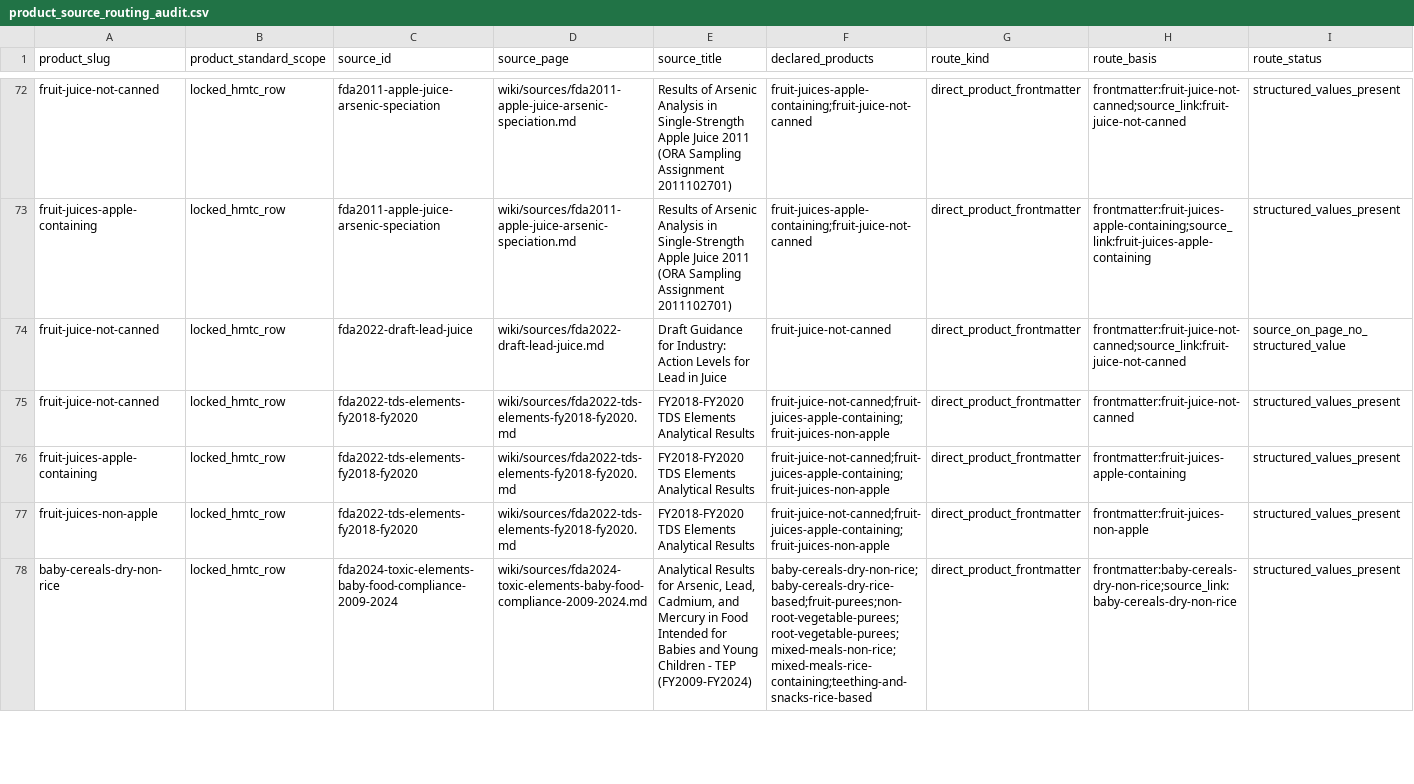
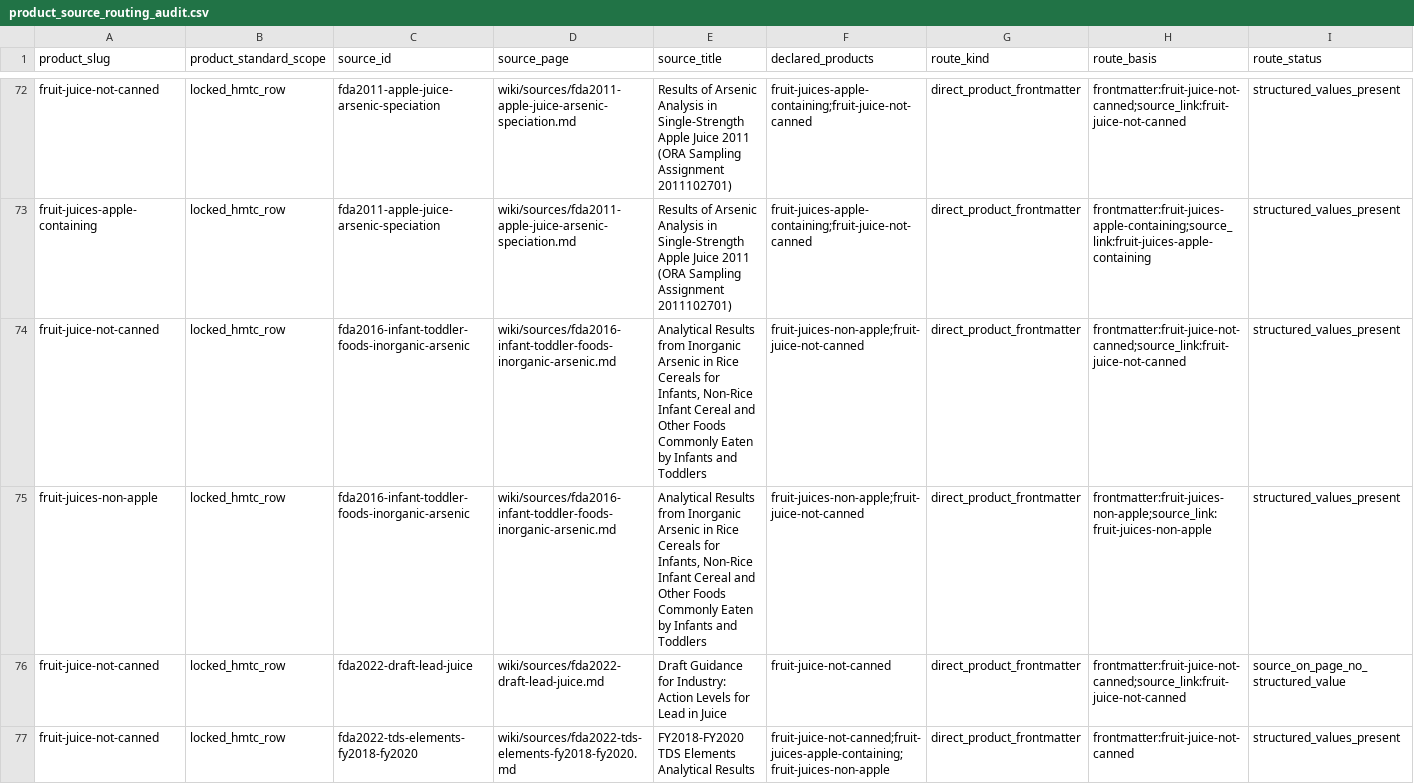
Before and after one commit to paleofoundation/heavymetalindex, a CSV file: data/evidence/product_source_routing_audit.csv, drawn as a sheet; only a part is shown, gaps mark what is left out; the shorter side is filled out with more unchanged rows; rows hold the shown columns only; the diff names each change by its address in the sheet, - before the commit and + after, or states it on an @@ line.

Commit message:
Ingest FDA grape juice inorganic arsenic rows

```diff
--- a/data/evidence/product_source_routing_audit.csv
+++ b/data/evidence/product_source_routing_audit.csv
+row 74: fruit-juice-not-canned | locked_hmtc_row | fda2016-infant-toddler-foods-inorganic-arsenic | wiki/sources/fda2016-infant-toddler-foods-inorganic-arsenic.md | Analytical Results from Inorganic Arsenic in Rice Cereals for Infants, Non-Rice Infant Cereal and Other Foods Commonly Eaten by Infants and Toddlers | fruit-juices-non-apple;fruit-juice-not-canned | direct_product_frontmatter | frontmatter:fruit-juice-not-canned;source_link:fruit-juice-not-canned | structured_values_present
+row 75: fruit-juices-non-apple | locked_hmtc_row | fda2016-infant-toddler-foods-inorganic-arsenic | wiki/sources/fda2016-infant-toddler-foods-inorganic-arsenic.md | Analytical Results from Inorganic Arsenic in Rice Cereals for Infants, Non-Rice Infant Cereal and Other Foods Commonly Eaten by Infants and Toddlers | fruit-juices-non-apple;fruit-juice-not-canned | direct_product_frontmatter | frontmatter:fruit-juices-non-apple;source_link:fruit-juices-non-apple | structured_values_present
```
Also changed, not shown: data/evidence/hmtc_standards_action_queue.csv, data/evidence/hmtc_standards_gap_report.csv, 21 other files.
